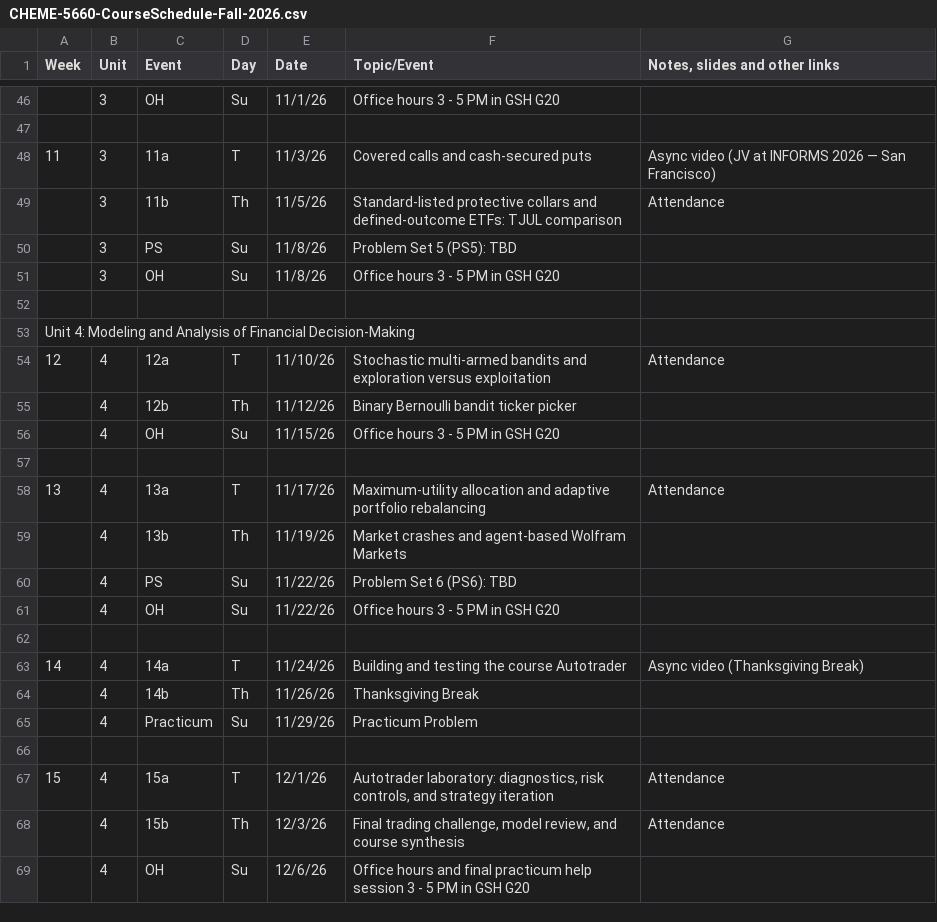
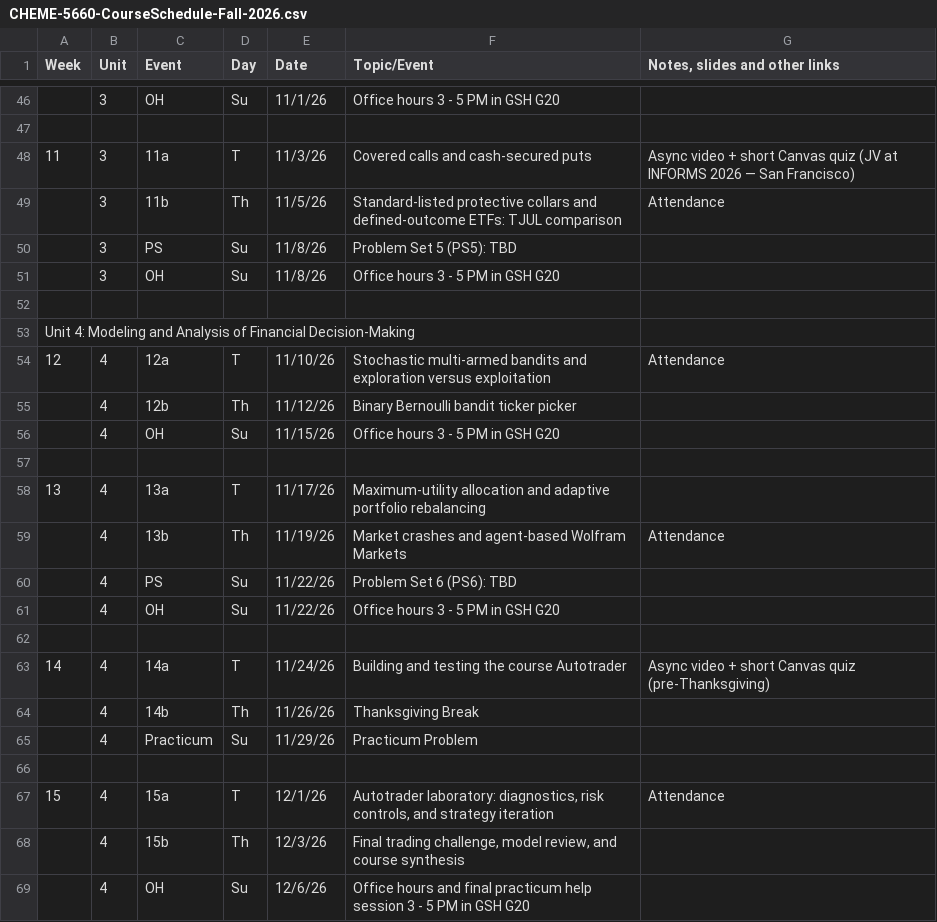
Before and after one commit to varnerlab/CHEME-5660-CourseRepository-Fall-2026, a CSV file: lectures/instructor/schedule/CHEME-5660-CourseSchedule-Fall-2026.csv, drawn as a sheet; only a part is shown, gaps mark what is left out; the diff covers the shown part only; the diff names each change by its address in the sheet, - before the commit and + after, or states it on an @@ line.

```diff
--- a/lectures/instructor/schedule/CHEME-5660-CourseSchedule-Fall-2026.csv
+++ b/lectures/instructor/schedule/CHEME-5660-CourseSchedule-Fall-2026.csv
-G48 (Notes, slides and other links): Async video (JV at…
+G48 (Notes, slides and other links): Async video + short Canvas quiz (JV at…
-G58 (Notes, slides and other links): Attendance
+G58 (Notes, slides and other links): (empty)
-G59 (Notes, slides and other links): (empty)
+G59 (Notes, slides and other links): Attendance
-G63 (Notes, slides and other links): Async video (Thanksgiving Break)
+G63 (Notes, slides and other links): Async video + short Canvas quiz (pre-Thanksgiving)
-G68 (Notes, slides and other links): Attendance
+G68 (Notes, slides and other links): (empty)
```
Also changed, not shown: 12 edited cells elsewhere in this file, 1 other file.
